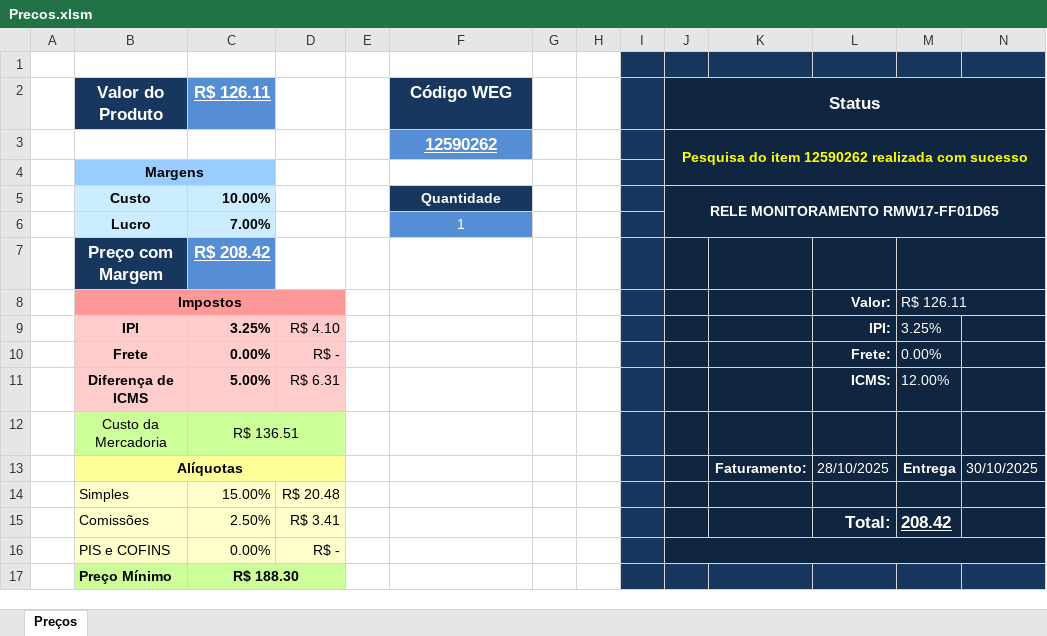
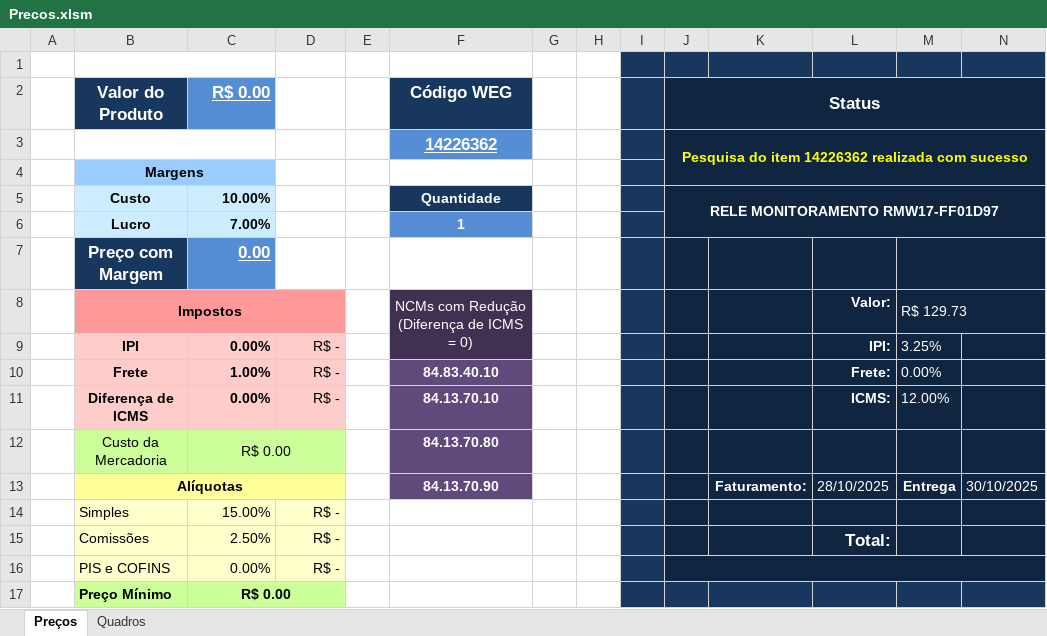
Before and after one commit to WillSchossler/WEGPrecos, an Excel workbook: Precos.xlsm, sheet Preços, drawn as a sheet; values as stored, in another font and other column widths than the file's, no borders; removed rows and columns are numbered as before the commit, all else as after; the diff names each change by its address in the sheet, - before the commit and + after, or states it on an @@ line.

```diff
--- a/Precos.xlsm (sheet Preços)
+++ b/Precos.xlsm (sheet Preços)
+sheet tab: Quadros
+B1:C1 merged
-C2: R$ 126.11
+C2: R$ 0.00
-row 3:  |  |  |  |  | 12590262 |  |  |  | Pesquisa do item 12590262 realizada com sucesso
+row 3:  |  |  |  |  | 14226362 |  |  |  | Pesquisa do item 14226362 realizada com sucesso
-J5 (Status): RELE MONITORAMENTO RMW17-FF01D65
+J5 (Status): RELE MONITORAMENTO RMW17-FF01D97
-F6 bold: off
+F6 bold: on
-C7 (R$ 0.00): R$ 208.42
+C7 (R$ 0.00): 0.00
-F8 (Código WEG): (empty)
+F8 (Código WEG): NCMs com Redução (Diferença de ICMS = 0)
-F8:F9 fill: none
+F8:F9 fill: #403152
+F8:F9 merged
-M8: R$ 126.11
+M8: R$ 129.73
-C9 (R$ 0.00): 3.25%
+C9 (R$ 0.00): 0.00%
-D9: R$ 4.10
+D9: R$ -
-C10 (R$ 0.00): 0.00%
+C10 (R$ 0.00): 1.00%
-F10 (Código WEG): (empty)
+F10 (Código WEG): 84.83.40.10
-F10:F13 fill: none
+F10:F13 fill: #604A7B
-C11 (R$ 0.00): 5.00%
+C11 (R$ 0.00): 0.00%
-D11: R$ 6.31
+D11: R$ -
-F11 (Código WEG): (empty)
+F11 (Código WEG): 84.13.70.10
-C12 (R$ 0.00): R$ 136.51
+C12 (R$ 0.00): R$ 0.00
-F12 (Código WEG): (empty)
+F12 (Código WEG): 84.13.70.80
-F13 (Código WEG): (empty)
+F13 (Código WEG): 84.13.70.90
-D14: R$ 20.48
+D14: R$ -
-D15: R$ 3.41
+D15: R$ -
-M15: 208.42
+M15: (empty)
-C17 (R$ 0.00): R$ 188.30
+C17 (R$ 0.00): R$ 0.00
```
Also changed, not shown: 3 other files.
